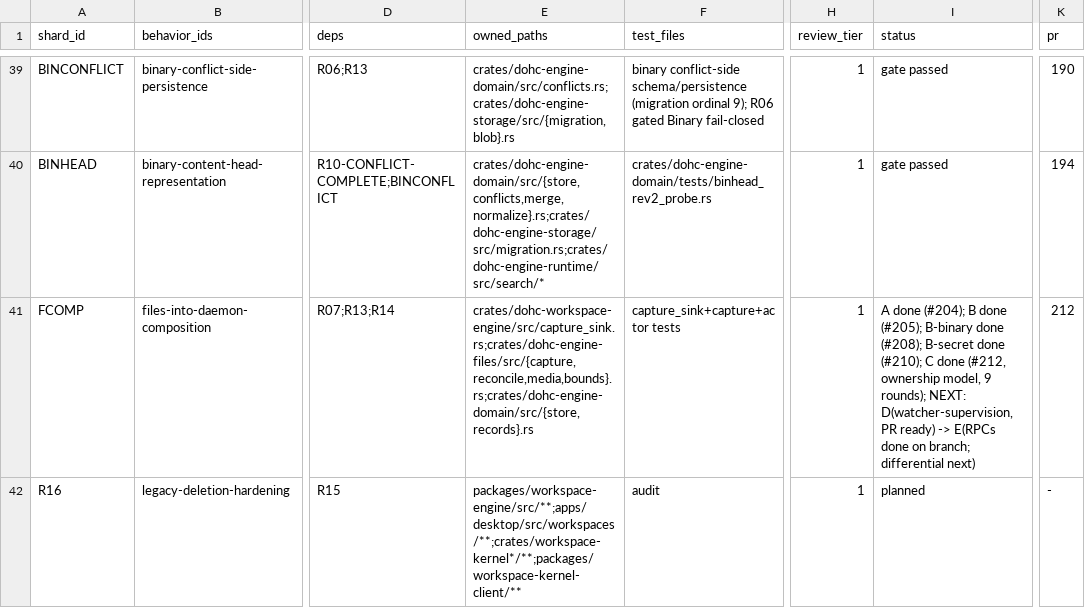
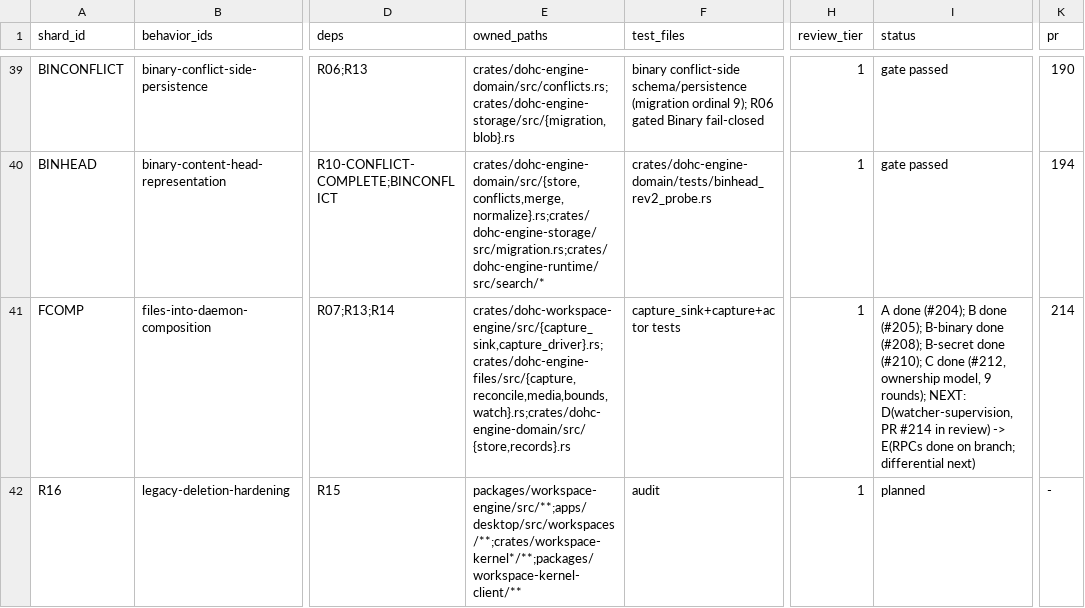
Before and after one commit to dohchq/dohc, a TSV file: docs/superpowers/plans/rust-engine/SHARDS.tsv, drawn as a sheet; only a part is shown, gaps mark what is left out; the diff names each change by its address in the sheet, - before the commit and + after, or states it on an @@ line.

```diff
--- a/docs/superpowers/plans/rust-engine/SHARDS.tsv
+++ b/docs/superpowers/plans/rust-engine/SHARDS.tsv
-E41 (owned_paths): crates/dohc-workspace-engine/src/capture_sink.rs;crates/dohc-engine-files/src/{capture,reconcile,media,bounds}.rs;crates/dohc-engine-domain/src/{store,records}.rs
+E41 (owned_paths): crates/dohc-workspace-engine/src/{capture_sink,capture_driver}.rs;crates/dohc-engine-files/src/{capture,reconcile,media,bounds,watch}.rs;crates/dohc-engine-domain/src/{store,records}.rs
-I41 (status): …D(watcher-supervision, PR ready) -> E(RPCs…
+I41 (status): …D(watcher-supervision, PR #214 in review) -> E(RPCs…
-K41 (pr): 212
+K41 (pr): 214
```
Also changed, not shown: 1 other file.
